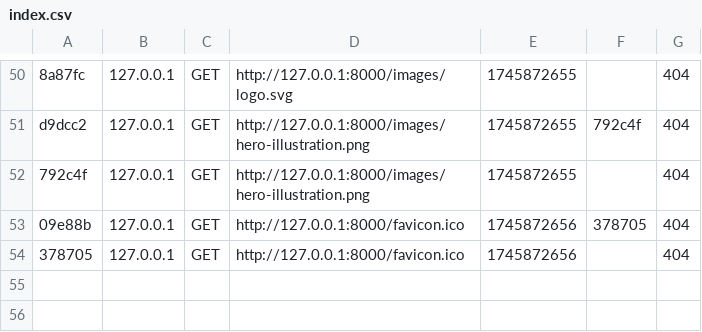
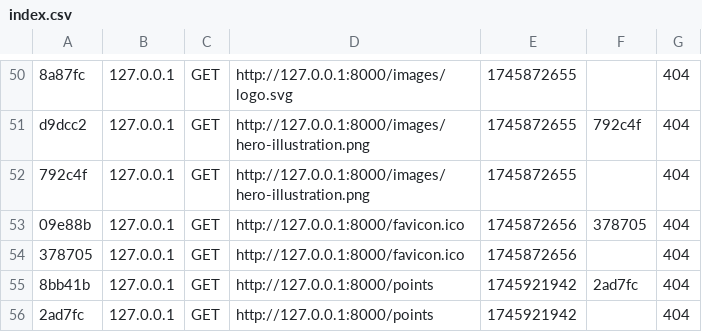
Before and after one commit to hammasalah/prointegsy, a CSV file: var/cache/dev/profiler/index.csv, drawn as a sheet; only a part is shown, gaps mark what is left out.

```diff
--- a/var/cache/dev/profiler/index.csv
+++ b/var/cache/dev/profiler/index.csv
@@ -54 +54,3 @@ d9dcc2,127.0.0.1,GET,http://127.0.0.1:8000/images/hero-illustration.png,17458726
 378705,127.0.0.1,GET,http://127.0.0.1:8000/favicon.ico,1745872656,,404
+8bb41b,127.0.0.1,GET,http://127.0.0.1:8000/points,1745921942,2ad7fc,404
+2ad7fc,127.0.0.1,GET,http://127.0.0.1:8000/points,1745921942,,404
```
Also changed, not shown: 3 other files.
